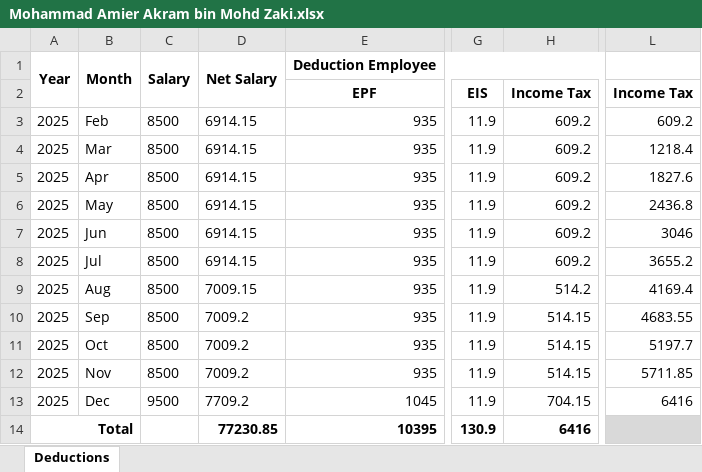
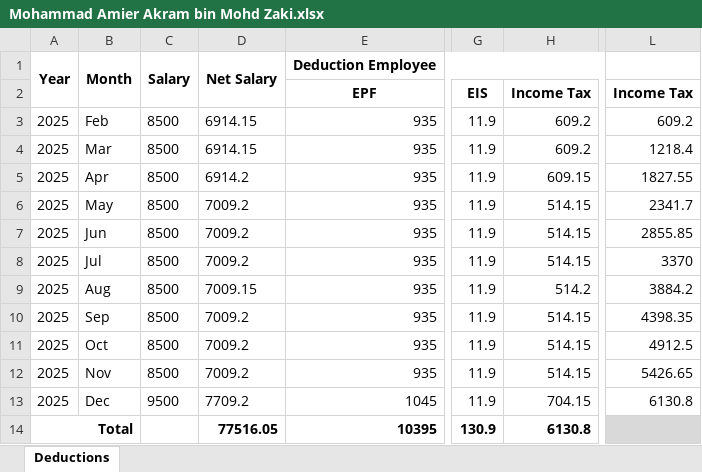
Before and after one commit to mhaziqhilman/hrms_api, an Excel workbook: docs/data/Payroll_Statutory_2025/Mohammad Amier Akram bin Mohd Zaki.xlsx, sheet Deductions, drawn as a sheet; only a part is shown, gaps mark what is left out; values as stored, in another font and other column widths than the file's, no borders; the diff names each change by its address in the sheet, - before the commit and + after, or states it on an @@ line.

```diff
--- a/docs/data/Payroll_Statutory_2025/Mohammad Amier Akram bin Mohd Zaki.xlsx (sheet Deductions)
+++ b/docs/data/Payroll_Statutory_2025/Mohammad Amier Akram bin Mohd Zaki.xlsx (sheet Deductions)
-D5: 6914.15
+D5: 6914.2
-H5: 609.2
+H5: 609.15
-L5: 1827.6
+L5: 1827.55
-D6:D8: 6914.15
+D6:D8: 7009.2
-H6:H8: 609.2
+H6:H8: 514.15
-L6: 2436.8
+L6: 2341.7
-L7: 3046
+L7: 2855.85
-L8: 3655.2
+L8: 3370
-L9: 4169.4
+L9: 3884.2
-L10: 4683.55
+L10: 4398.35
-L11: 5197.7
+L11: 4912.5
-L12: 5711.85
+L12: 5426.65
-L13: 6416
+L13: 6130.8
-D14: 77230.85
+D14: 77516.05
-H14: 6416
+H14: 6130.8
```
Also changed, not shown: docs/data/Payroll_Statutory_2025/Muhamad Akram Hakim bin Jamaludin.xlsx, docs/data/Payroll_Statutory_2025/Muhammad Bin Taib.xlsx, 15 other files.
